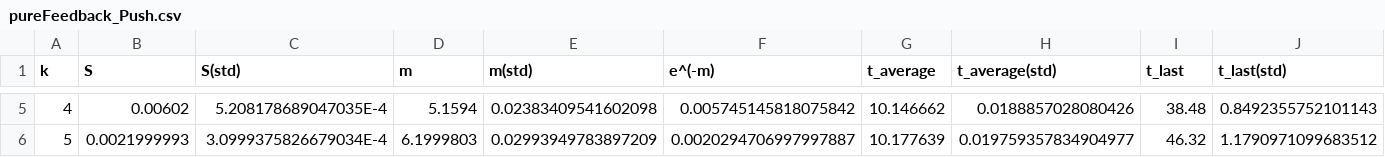
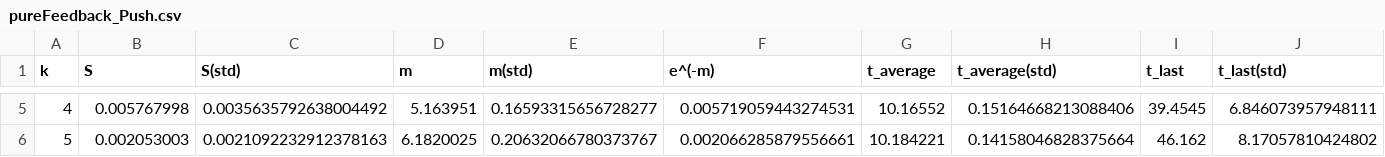
Before and after one commit to jpcf/sdisGossip, a CSV file: pureFeedback_Push.csv, drawn as a sheet; only a part is shown, gaps mark what is left out; the diff covers the shown part only; the diff names each change by its address in the sheet, - before the commit and + after, or states it on an @@ line.

```diff
--- a/pureFeedback_Push.csv
+++ b/pureFeedback_Push.csv
-B5 (S): 0.00602
+B5 (S): 0.005767998
-C5 (S(std)): 5.208178689047035E-4
+C5 (S(std)): 0.0035635792638004492
-D5 (m): 5.1594
+D5 (m): 5.163951
-E5 (m(std)): 0.02383409541602098
+E5 (m(std)): 0.16593315656728277
-F5 (e^(-m)): 0.005745145818075842
+F5 (e^(-m)): 0.005719059443274531
-G5 (t_average): 10.146662
+G5 (t_average): 10.16552
-H5 (t_average(std)): 0.0188857028080426
+H5 (t_average(std)): 0.15164668213088406
-I5 (t_last): 38.48
+I5 (t_last): 39.4545
-J5 (t_last(std)): 0.8492355752101143
+J5 (t_last(std)): 6.846073957948111
-B6 (S): 0.0021999993
+B6 (S): 0.002053003
-C6 (S(std)): 3.0999375826679034E-4
+C6 (S(std)): 0.0021092232912378163
-D6 (m): 6.1999803
+D6 (m): 6.1820025
-E6 (m(std)): 0.02993949783897209
+E6 (m(std)): 0.20632066780373767
-F6 (e^(-m)): 0.0020294706997997887
+F6 (e^(-m)): 0.002066285879556661
-G6 (t_average): 10.177639
+G6 (t_average): 10.184221
-H6 (t_average(std)): 0.019759357834904977
+H6 (t_average(std)): 0.14158046828375664
-I6 (t_last): 46.32
+I6 (t_last): 46.162
-J6 (t_last(std)): 1.1790971099683512
+J6 (t_last(std)): 8.17057810424802
```
Also changed, not shown: 32 edited cells elsewhere in this file, blindRemoval_Push.csv, counterGossip_Push.csv, 9 other files.
